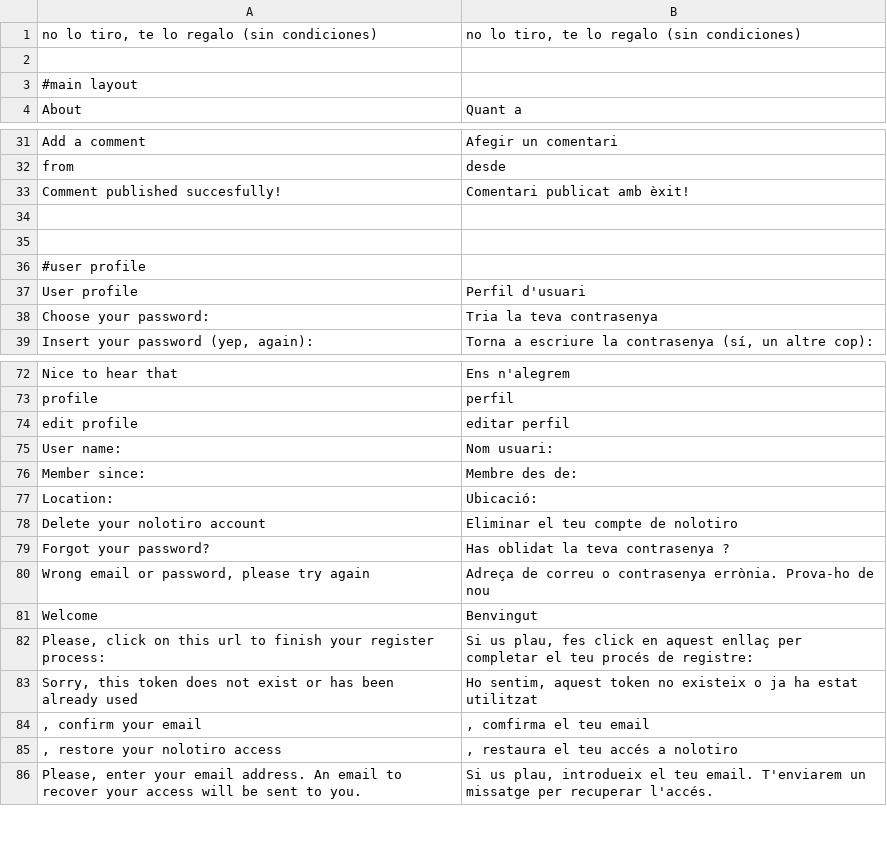
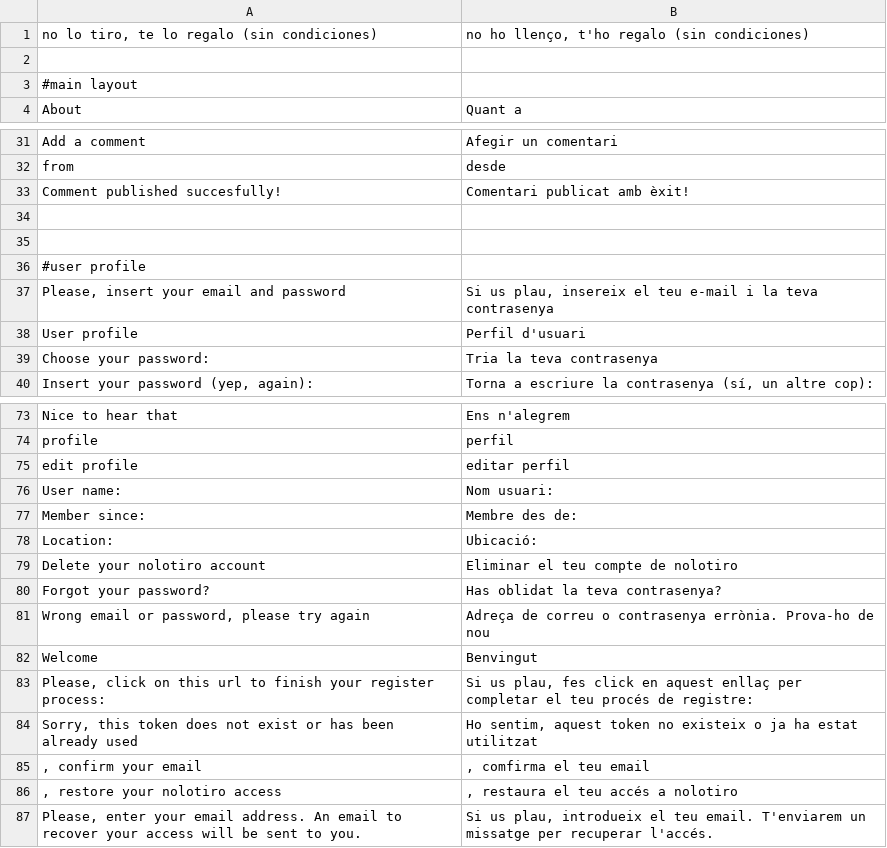
Before and after one commit to alabs/nolotiro, a CSV file: application/languages/ca.csv, drawn as a sheet; only a part is shown, gaps mark what is left out; the diff covers the shown part only.

```diff
--- a/application/languages/ca.csv
+++ b/application/languages/ca.csv
@@ -1,2 +1,2 @@
-"no lo tiro, te lo regalo (sin condiciones)";"no lo tiro, te lo regalo (sin condiciones)"
+"no lo tiro, te lo regalo (sin condiciones)";"no ho llenço, t'ho regalo (sin condiciones)"
 
@@ -36,2 +36,3 @@
 #user profile
+"Please, insert your email and password";"Si us plau, insereix el teu e-mail i la teva contrasenya"
 "User profile";"Perfil d'usuari"
@@ -78,3 +79,3 @@
 "Delete your nolotiro account";"Eliminar el teu compte de nolotiro"
-"Forgot your password?";"Has oblidat la teva contrasenya ?"
+"Forgot your password?";"Has oblidat la teva contrasenya?"
 "Wrong email or password, please try again";"Adreça de correu o contrasenya errònia. Prova-ho de nou"
```
Also changed, not shown: 26 added rows and 2 edited cells elsewhere in this file, 1 other file.
